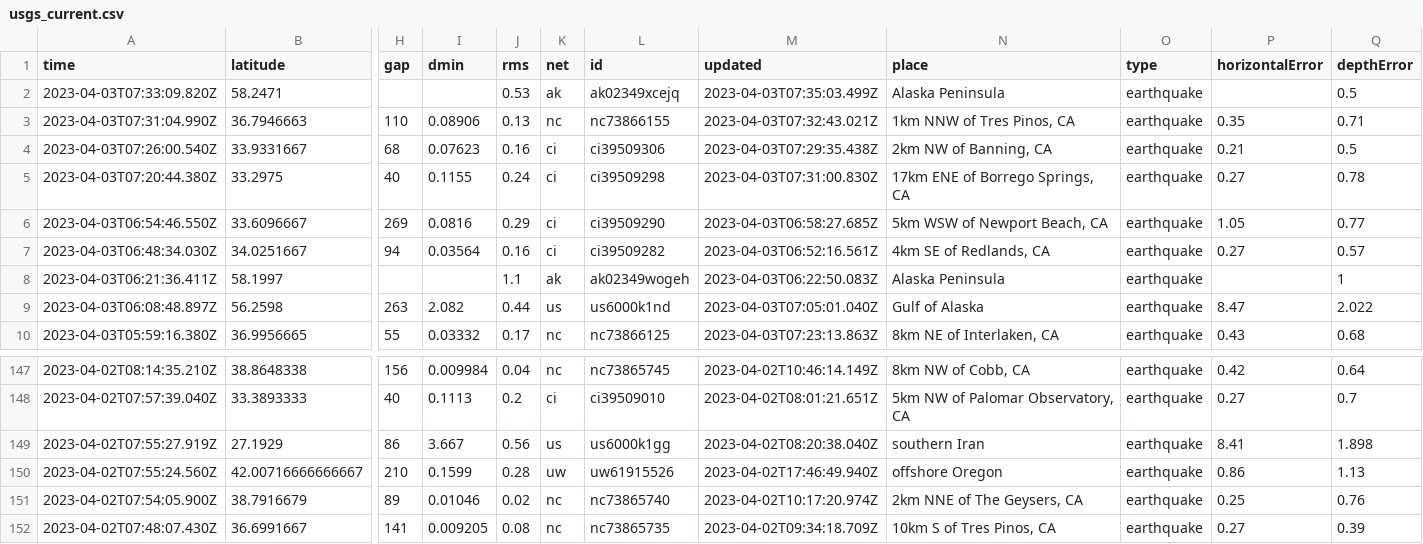
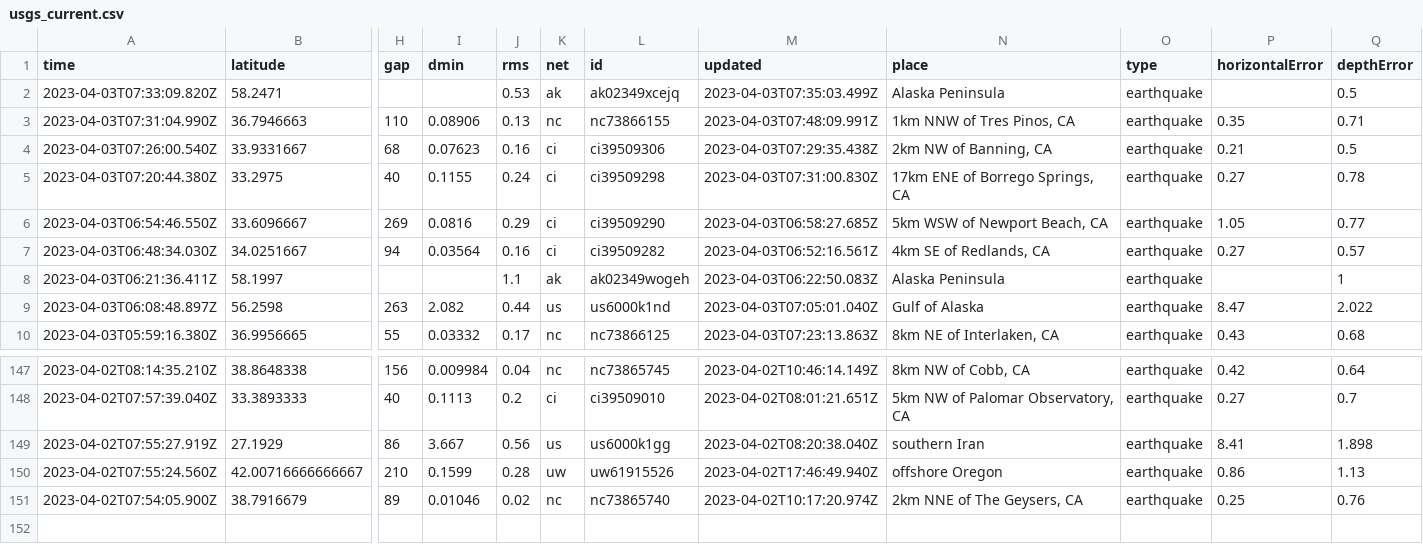
Before and after one commit to jemmastephenson/my-data-robot, a CSV file: usgs_current.csv, drawn as a sheet; only a part is shown, gaps mark what is left out; rows hold the shown columns only; the diff names each change by its address in the sheet, - before the commit and + after, or states it on an @@ line.

```diff
--- a/usgs_current.csv
+++ b/usgs_current.csv
-M3 (updated): 2023-04-03T07:32:43.021Z
+M3 (updated): 2023-04-03T07:48:09.991Z
-row 152: 2023-04-02T07:48:07.430Z | 36.6991667 | 141 | 0.009205 | 0.08 | nc | nc73865735 | 2023-04-02T09:34:18.709Z | 10km S of Tres Pinos, CA | earthquake | 0.27 | 0.39
```
